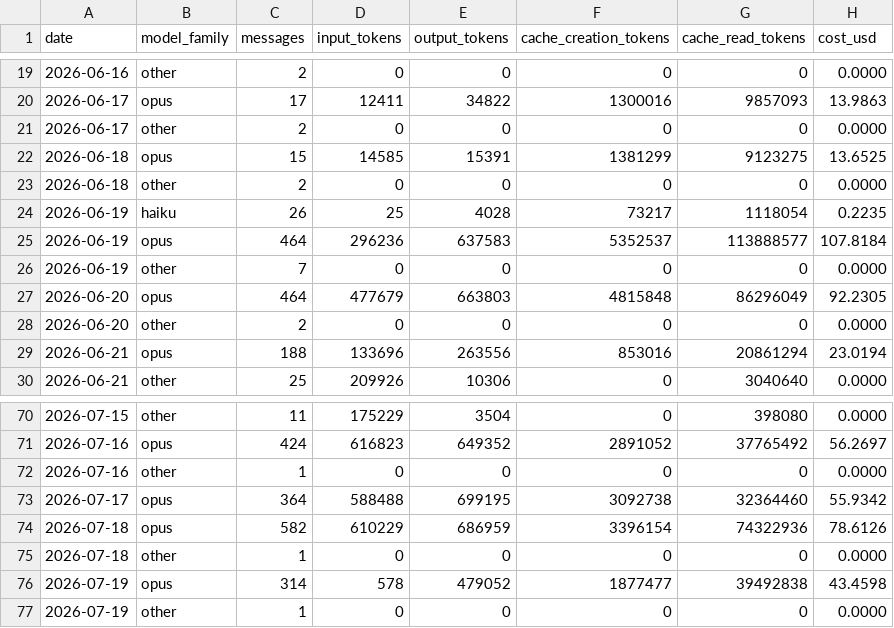
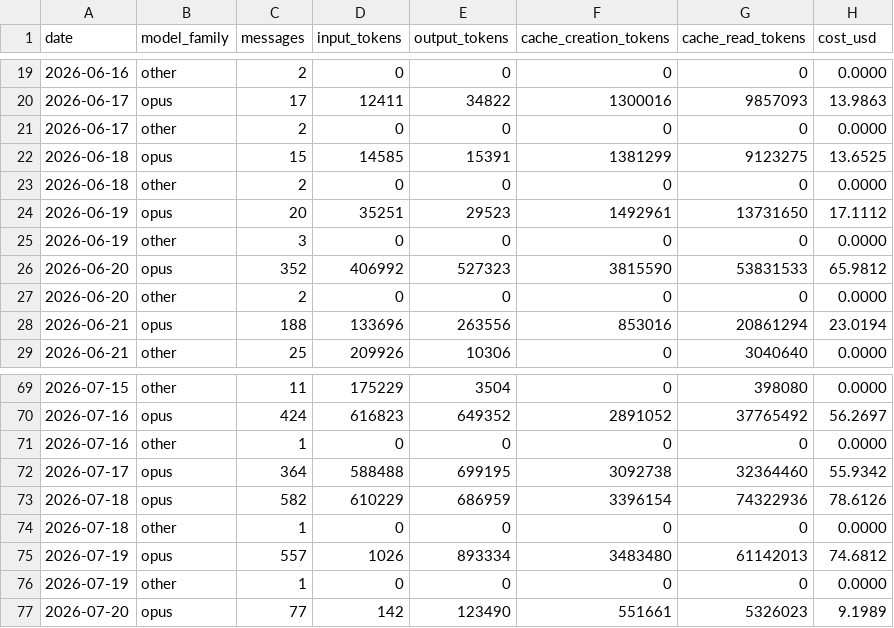
Before and after one commit to mitch-zink/mitch-zink, a CSV file: data/usage_devbox.csv, drawn as a sheet; only a part is shown, gaps mark what is left out.

Commit message:
chore: refresh claude-spend chart (devbox)

```diff
--- a/data/usage_devbox.csv
+++ b/data/usage_devbox.csv
@@ -23,6 +23,5 @@ date,model_family,messages,input_tokens,output_tokens,cache_creation_tokens,cach
 2026-06-18,other,2,0,0,0,0,0.0000
-2026-06-19,haiku,26,25,4028,73217,1118054,0.2235
-2026-06-19,opus,464,296236,637583,5352537,113888577,107.8184
-2026-06-19,other,7,0,0,0,0,0.0000
-2026-06-20,opus,464,477679,663803,4815848,86296049,92.2305
+2026-06-19,opus,20,35251,29523,1492961,13731650,17.1112
+2026-06-19,other,3,0,0,0,0,0.0000
+2026-06-20,opus,352,406992,527323,3815590,53831533,65.9812
 2026-06-20,other,2,0,0,0,0,0.0000
@@ -75,3 +74,4 @@ date,model_family,messages,input_tokens,output_tokens,cache_creation_tokens,cach
 2026-07-18,other,1,0,0,0,0,0.0000
-2026-07-19,opus,314,578,479052,1877477,39492838,43.4598
+2026-07-19,opus,557,1026,893334,3483480,61142013,74.6812
 2026-07-19,other,1,0,0,0,0,0.0000
+2026-07-20,opus,77,142,123490,551661,5326023,9.1989
```
Also changed, not shown: 2 other files.
